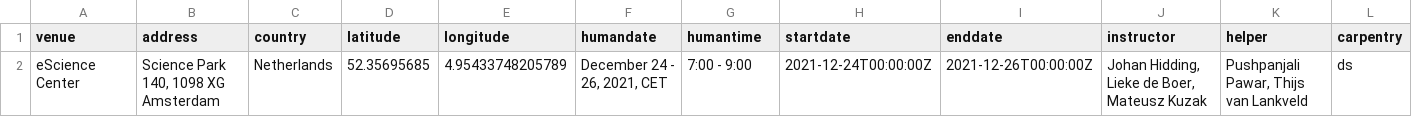
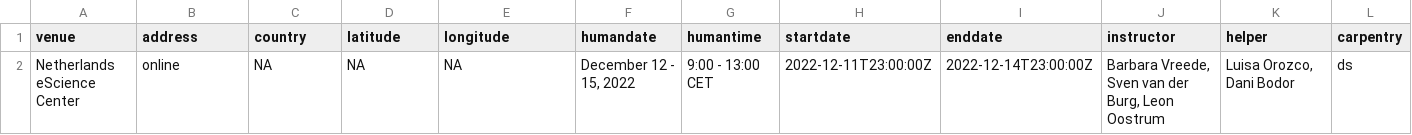
Before and after one commit to esciencecenter-digital-skills/2022-12-12-ds-cr, a CSV file: _data/data.csv, drawn as a sheet; only a part is shown; removed rows and columns are numbered as before the commit, all else as after; rows hold the shown columns only; the diff names each change by its address in the sheet, - before the commit and + after, or states it on an @@ line.

Commit message:
update workshop data

```diff
--- a/_data/data.csv
+++ b/_data/data.csv
-row 2: eScience Center | Science Park 140, 1098 XG Amsterdam | Netherlands | 52.35695685 | 4.95433748205789 | December 24 - 26, 2021, CET | 7:00 - 9:00 | 2021-12-24T00:00:00Z | 2021-12-26T00:00:00Z | Johan Hidding, Lieke de Boer, Mateusz Kuzak | Pushpanjali Pawar, Thijs van Lankveld | ds
+row 2: Netherlands eScience Center | online | NA | NA | NA | December 12 - 15, 2022 | 9:00 - 13:00 CET | 2022-12-11T23:00:00Z | 2022-12-14T23:00:00Z | Barbara Vreede, Sven van der Burg, Leon Oostrum | Luisa Orozco, Dani Bodor | ds
```
